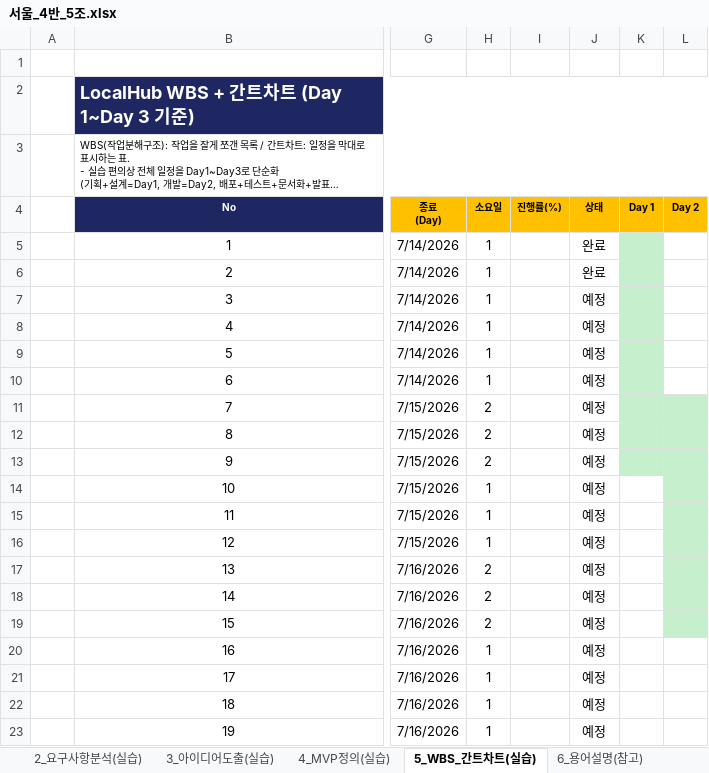
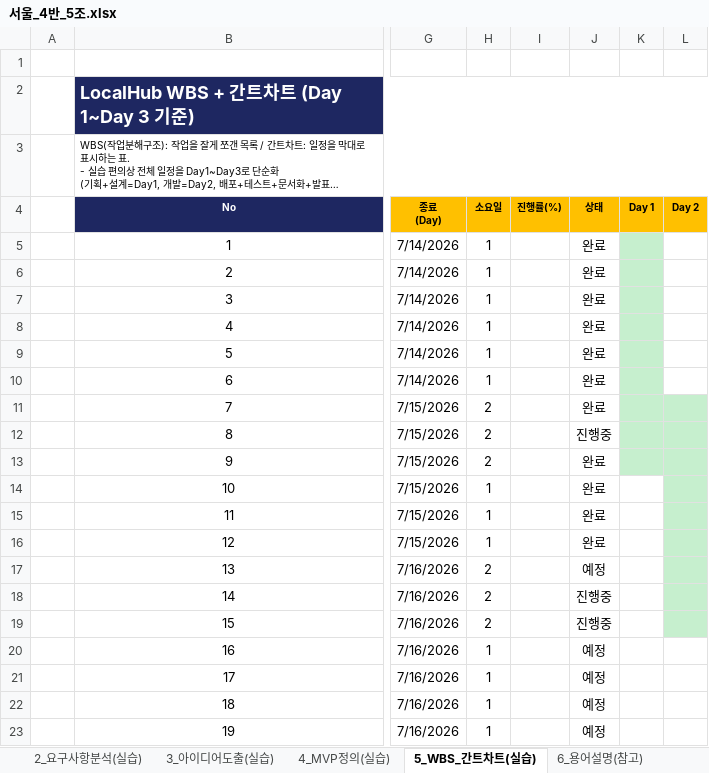
Before and after one commit to ch07su/localHub, an Excel workbook: 서울_4반_5조.xlsx, sheet 5_WBS_간트차트(실습), drawn as a sheet; only a part is shown, gaps mark what is left out; long unchanged cells end in …; values as stored, in another font and other column widths than the file's, no borders; conditional formats not drawn; the diff names each change by its address in the sheet, - before the commit and + after, or states it on an @@ line.

```diff
--- a/서울_4반_5조.xlsx (sheet 5_WBS_간트차트(실습))
+++ b/서울_4반_5조.xlsx (sheet 5_WBS_간트차트(실습))
-J7:J11 (상태): 예정
+J7:J11 (상태): 완료
-J12 (상태): 예정
+J12 (상태): 진행중
-J13:J16 (상태): 예정
+J13:J16 (상태): 완료
-J18:J19 (상태): 예정
+J18:J19 (상태): 진행중
```
Also changed, not shown: 6 other files.
